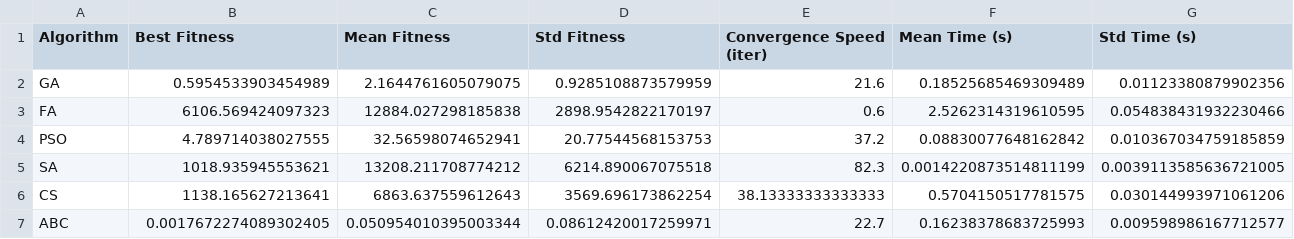
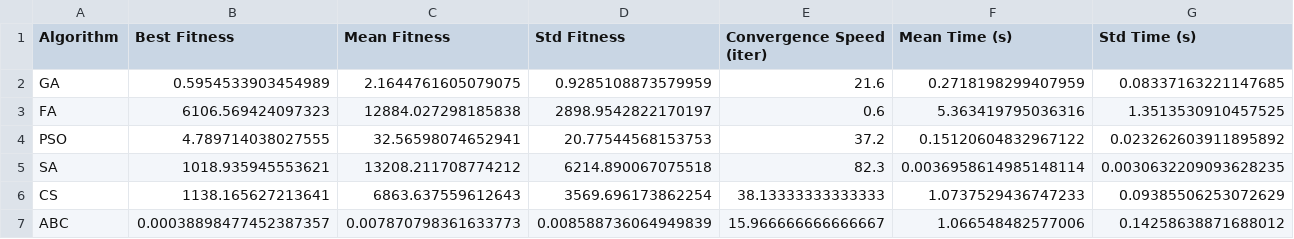
Before and after one commit to gracebml/swarm-algorithms, a CSV file: results/continuous/performance/sphere_metrics.csv, drawn as a sheet; only a part is shown; the diff covers the shown part only; the diff names each change by its address in the sheet, - before the commit and + after, or states it on an @@ line.

```diff
--- a/results/continuous/performance/sphere_metrics.csv
+++ b/results/continuous/performance/sphere_metrics.csv
-F2 (Mean Time (s)): 0.18525685469309489
+F2 (Mean Time (s)): 0.2718198299407959
-G2 (Std Time (s)): 0.01123380879902356
+G2 (Std Time (s)): 0.08337163221147685
-F3 (Mean Time (s)): 2.5262314319610595
+F3 (Mean Time (s)): 5.363419795036316
-G3 (Std Time (s)): 0.054838431932230466
+G3 (Std Time (s)): 1.3513530910457525
-F4 (Mean Time (s)): 0.08830077648162842
+F4 (Mean Time (s)): 0.15120604832967122
-G4 (Std Time (s)): 0.010367034759185859
+G4 (Std Time (s)): 0.023262603911895892
-F5 (Mean Time (s)): 0.0014220873514811199
+F5 (Mean Time (s)): 0.0036958614985148114
-G5 (Std Time (s)): 0.0039113585636721005
+G5 (Std Time (s)): 0.0030632209093628235
-F6 (Mean Time (s)): 0.5704150517781575
+F6 (Mean Time (s)): 1.0737529436747233
-G6 (Std Time (s)): 0.030144993971061206
+G6 (Std Time (s)): 0.09385506253072629
-B7 (Best Fitness): 0.0017672274089302405
+B7 (Best Fitness): 0.00038898477452387357
-C7 (Mean Fitness): 0.050954010395003344
+C7 (Mean Fitness): 0.007870798361633773
-D7 (Std Fitness): 0.08612420017259971
+D7 (Std Fitness): 0.008588736064949839
-E7 (Convergence Speed (iter)): 22.7
+E7 (Convergence Speed (iter)): 15.966666666666667
-F7 (Mean Time (s)): 0.16238378683725993
+F7 (Mean Time (s)): 1.066548482577006
-G7 (Std Time (s)): 0.009598986167712577
+G7 (Std Time (s)): 0.14258638871688012
```
Also changed, not shown: 1 edited cell elsewhere in this file, results/continuous/performance/ackley_metrics.csv, results/continuous/performance/ackley_scalability.csv, 27 other files.
